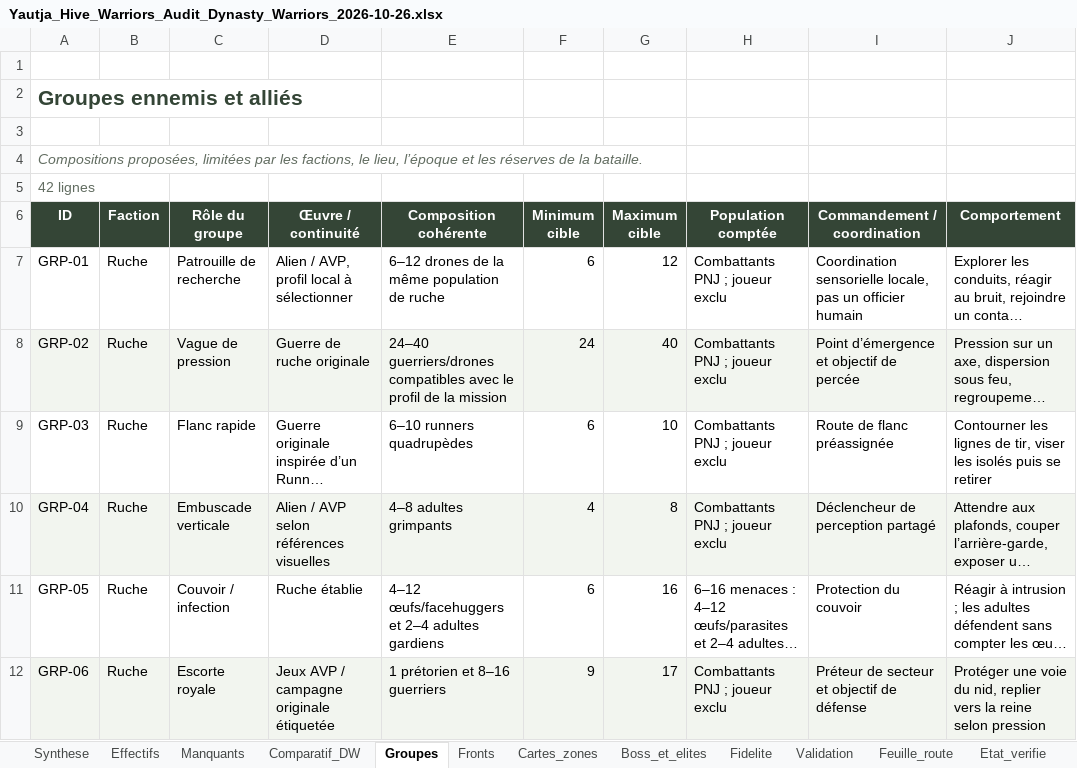
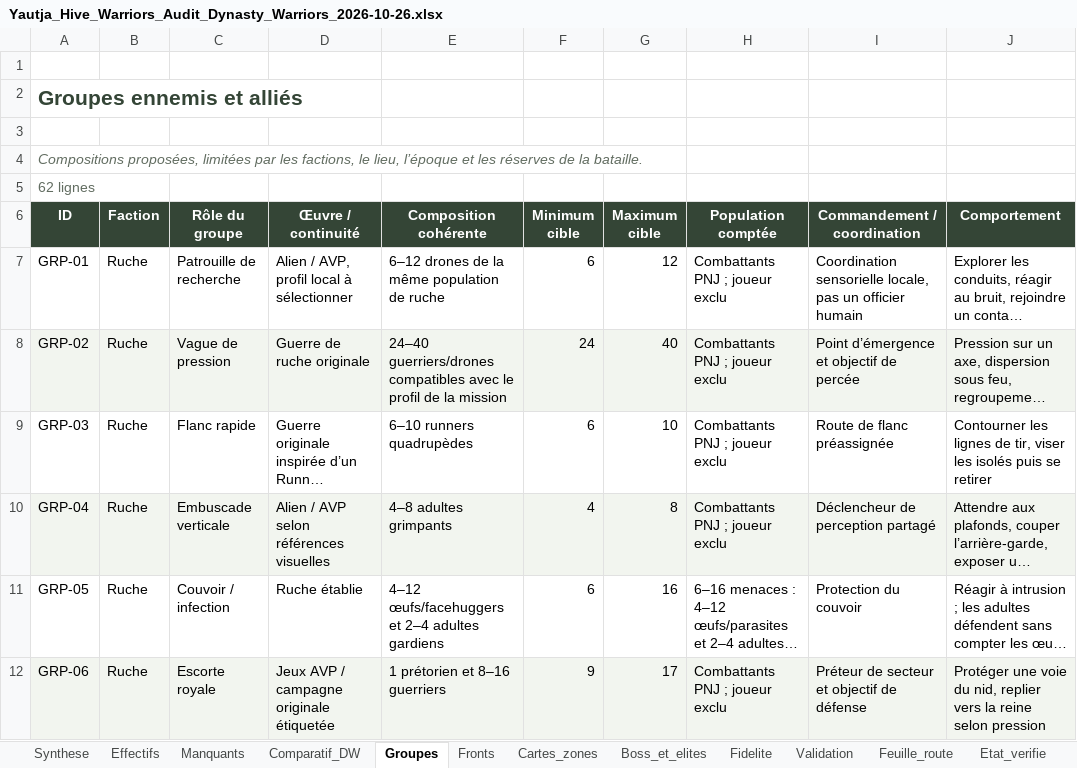
Before and after one commit to darknigthmare/Yautja-hive-warriors, an Excel workbook: docs/audits/2026-10-26/Yautja_Hive_Warriors_Audit_Dynasty_Warriors_2026-10-26.xlsx, sheet Groupes, drawn as a sheet; only a part is shown; long unchanged cells end in …; values as stored, in another font and other column widths than the file's, no borders; table styles not drawn; the diff covers the shown part only; the diff names each change by its address in the sheet, - before the commit and + after, or states it on an @@ line.

```diff
--- a/docs/audits/2026-10-26/Yautja_Hive_Warriors_Audit_Dynasty_Warriors_2026-10-26.xlsx (sheet Groupes)
+++ b/docs/audits/2026-10-26/Yautja_Hive_Warriors_Audit_Dynasty_Warriors_2026-10-26.xlsx (sheet Groupes)
-A5 (ID): 42 lignes
+A5 (ID): 62 lignes
```
Also changed, not shown: 20 added rows elsewhere in this sheet, sheet Affrontements, sheet Cartes_zones, sheet Fronts, sheet Boss_et_elites, sheet Effectifs, sheet Synthese, other sheet tabs, 2 other files.
